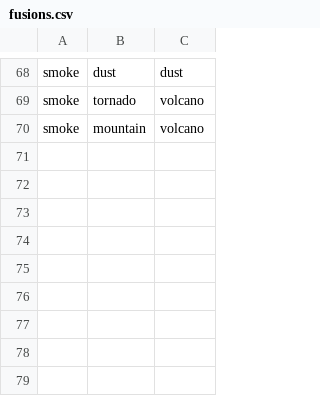
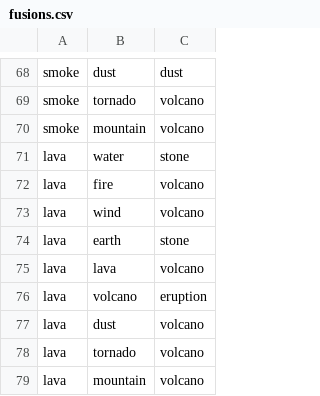
Before and after one commit to andreacambiaghi/Element_Odyssey, a CSV file: Assets/Resources/fusions.csv, drawn as a sheet; only a part is shown, gaps mark what is left out.

Commit message:
add combinations for lava

```diff
--- a/Assets/Resources/fusions.csv
+++ b/Assets/Resources/fusions.csv
@@ -70 +70,10 @@ smoke;tornado;volcano
 smoke;mountain;volcano
+lava;water;stone
+lava;fire;volcano
+lava;wind;volcano
+lava;earth;stone
+lava;lava;volcano
+lava;volcano;eruption
+lava;dust;volcano
+lava;tornado;volcano
+lava;mountain;volcano
```
